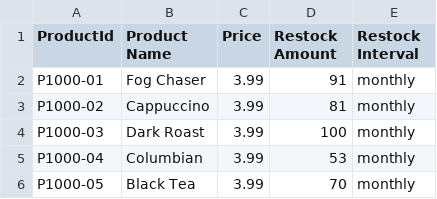
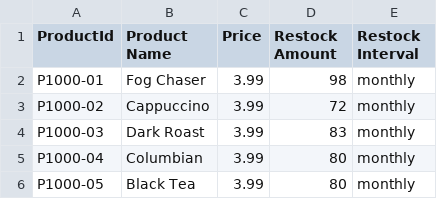
Before and after one commit to rhagarty/ca-assets, a CSV file: data/out-products.csv, drawn as a sheet.

```diff
--- a/data/out-products.csv
+++ b/data/out-products.csv
@@ -1,6 +1,6 @@
 ProductId,Product Name,Price,Restock Amount,Restock Interval
-P1000-01,Fog Chaser,3.99,91,monthly
-P1000-02,Cappuccino,3.99,81,monthly
-P1000-03,Dark Roast,3.99,100,monthly
-P1000-04,Columbian,3.99,53,monthly
-P1000-05,Black Tea,3.99,70,monthly
+P1000-01,Fog Chaser,3.99,98,monthly
+P1000-02,Cappuccino,3.99,72,monthly
+P1000-03,Dark Roast,3.99,83,monthly
+P1000-04,Columbian,3.99,80,monthly
+P1000-05,Black Tea,3.99,80,monthly
```
Also changed, not shown: data/out-orders.csv, data/out-sales.csv, 4 other files.
